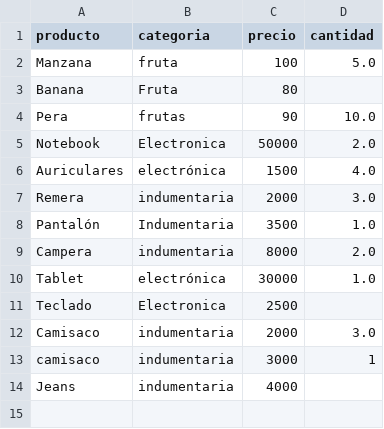
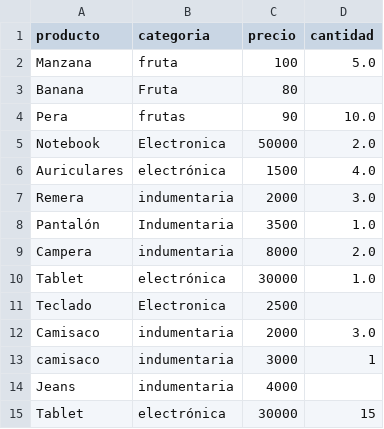
Before and after one commit to MLopezCastro/Data-Engineering-Bootcamp, a CSV file: Week2/Ejercicio/data/ventas_home.csv, drawn as a sheet.

```diff
--- a/Week2/Ejercicio/data/ventas_home.csv
+++ b/Week2/Ejercicio/data/ventas_home.csv
@@ -14 +14,2 @@ Camisaco,indumentaria,2000,3.0
 Jeans,indumentaria,4000,
+Tablet,electrónica,30000,15
```
Also changed, not shown: Week2/Ejercicio/outputs/ventas_home_limpio.csv, 4 other files.
